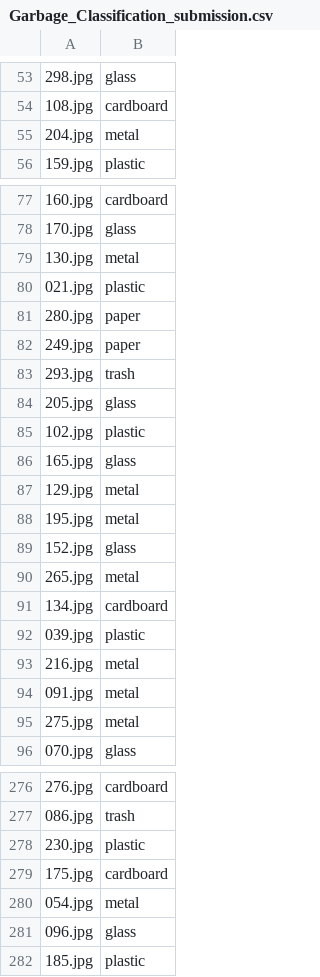
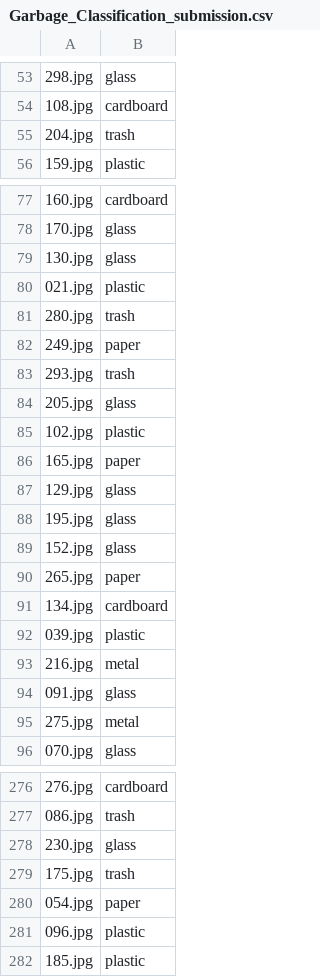
Before and after one commit to deep0892/dockship_project, a CSV file: Submissions/Garbage_Classification_submission.csv, drawn as a sheet; only a part is shown, gaps mark what is left out; the diff covers the shown part only; the diff names each change by its address in the sheet, - before the commit and + after, or states it on an @@ line.

```diff
--- a/Submissions/Garbage_Classification_submission.csv
+++ b/Submissions/Garbage_Classification_submission.csv
-B55: metal
+B55: trash
-B79: metal
+B79: glass
-B81: paper
+B81: trash
-B86: glass
+B86: paper
-B87:B88: metal
+B87:B88: glass
-B90: metal
+B90: paper
-B94: metal
+B94: glass
-B278: plastic
+B278: glass
-B279: cardboard
+B279: trash
-B280: metal
+B280: paper
-B281: glass
+B281: plastic
```
Also changed, not shown: 26 edited cells elsewhere in this file, 1 other file.
